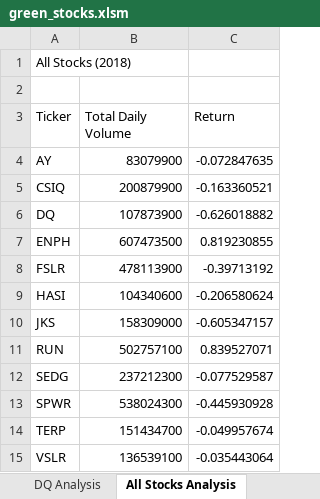
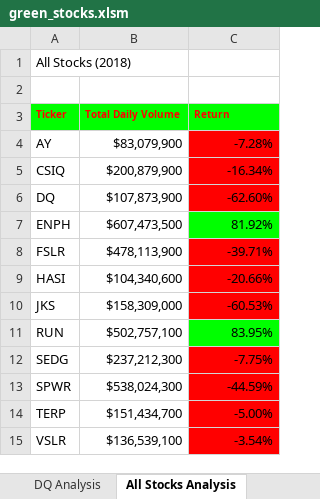
Before and after one commit to Highpointer/Stock-Analysis, an Excel workbook: green_stocks.xlsm, sheet All Stocks Analysis, drawn as a sheet; values as stored, in another font and other column widths than the file's, no borders; the diff names each change by its address in the sheet, - before the commit and + after, or states it on an @@ line.

Commit message:
Add files via upload

```diff
--- a/green_stocks.xlsm (sheet All Stocks Analysis)
+++ b/green_stocks.xlsm (sheet All Stocks Analysis)
@@ A3:C3 fill: none → #00FF00, bold: off → on, text colour: black → #FF0000, text size: smaller @@
-B4 (Total Daily Volume): 83079900
+B4 (Total Daily Volume): $83,079,900
-C4 (Return): -0.072847635
+C4 (Return): -7.28%
-C4:C6 fill: none
+C4:C6 fill: #FF0000
-B5 (Total Daily Volume): 200879900
+B5 (Total Daily Volume): $200,879,900
-C5 (Return): -0.163360521
+C5 (Return): -16.34%
-B6 (Total Daily Volume): 107873900
+B6 (Total Daily Volume): $107,873,900
-C6 (Return): -0.626018882
+C6 (Return): -62.60%
-B7 (Total Daily Volume): 607473500
+B7 (Total Daily Volume): $607,473,500
-C7 (Return): 0.819230855
+C7 (Return): 81.92%
-C7 fill: none
+C7 fill: #00FF00
-B8 (Total Daily Volume): 478113900
+B8 (Total Daily Volume): $478,113,900
-C8 (Return): -0.39713192
+C8 (Return): -39.71%
-C8:C10 fill: none
+C8:C10 fill: #FF0000
-B9 (Total Daily Volume): 104340600
+B9 (Total Daily Volume): $104,340,600
-C9 (Return): -0.206580624
+C9 (Return): -20.66%
-B10 (Total Daily Volume): 158309000
+B10 (Total Daily Volume): $158,309,000
-C10 (Return): -0.605347157
+C10 (Return): -60.53%
-B11 (Total Daily Volume): 502757100
+B11 (Total Daily Volume): $502,757,100
-C11 (Return): 0.839527071
+C11 (Return): 83.95%
-C11 fill: none
+C11 fill: #00FF00
-B12 (Total Daily Volume): 237212300
+B12 (Total Daily Volume): $237,212,300
-C12 (Return): -0.077529587
+C12 (Return): -7.75%
-C12:C15 fill: none
+C12:C15 fill: #FF0000
-B13 (Total Daily Volume): 538024300
+B13 (Total Daily Volume): $538,024,300
-C13 (Return): -0.445930928
+C13 (Return): -44.59%
-B14 (Total Daily Volume): 151434700
+B14 (Total Daily Volume): $151,434,700
-C14 (Return): -0.049957674
+C14 (Return): -5.00%
-B15 (Total Daily Volume): 136539100
+B15 (Total Daily Volume): $136,539,100
-C15 (Return): -0.035443064
+C15 (Return): -3.54%
```
Also changed, not shown: other sheet tabs.
